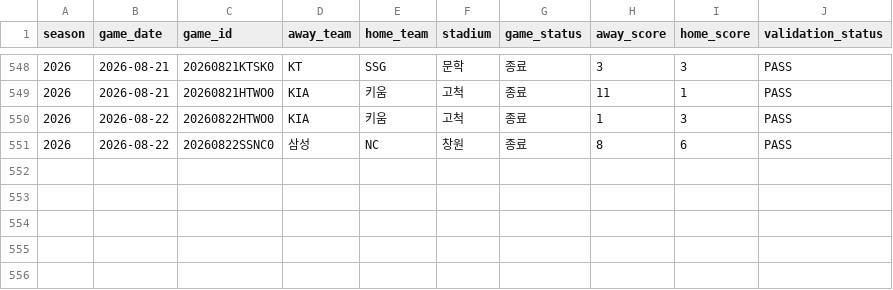
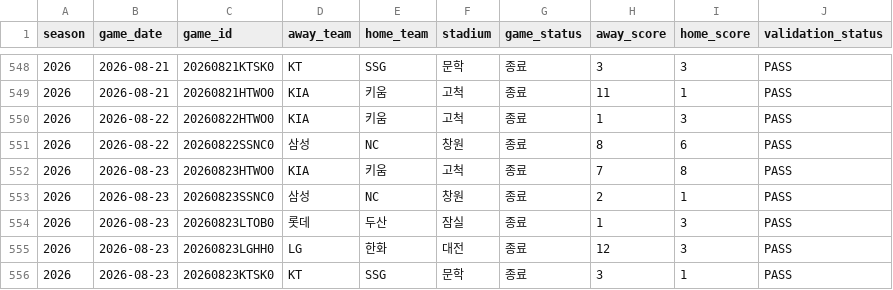
Before and after one commit to seoyeonwoo1223/KBO-Savant-Visual-Project, a CSV file: web/data/games.csv, drawn as a sheet; only a part is shown, gaps mark what is left out; the diff names each change by its address in the sheet, - before the commit and + after, or states it on an @@ line.

```diff
--- a/web/data/games.csv
+++ b/web/data/games.csv
+row 552: 2026 | 2026-08-23 | 20260823HTWO0 | KIA | 키움 | 고척 | 종료 | 7 | 8 | PASS
+row 553: 2026 | 2026-08-23 | 20260823SSNC0 | 삼성 | NC | 창원 | 종료 | 2 | 1 | PASS
+row 554: 2026 | 2026-08-23 | 20260823LTOB0 | 롯데 | 두산 | 잠실 | 종료 | 1 | 3 | PASS
+row 555: 2026 | 2026-08-23 | 20260823LGHH0 | LG | 한화 | 대전 | 종료 | 12 | 3 | PASS
+row 556: 2026 | 2026-08-23 | 20260823KTSK0 | KT | SSG | 문학 | 종료 | 3 | 1 | PASS
```
Also changed, not shown: 28 other files.
